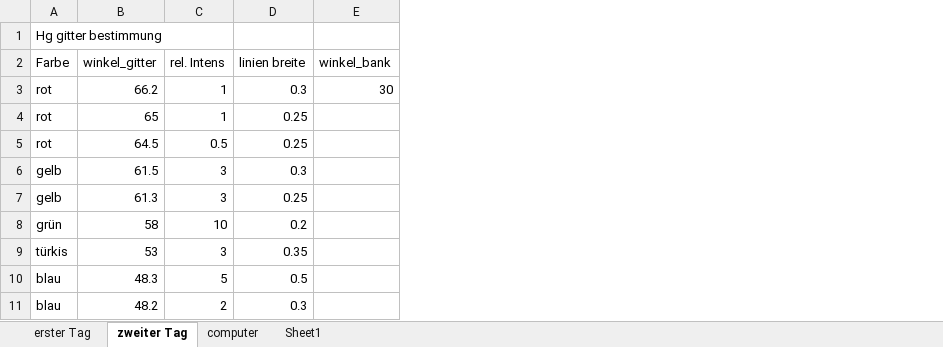
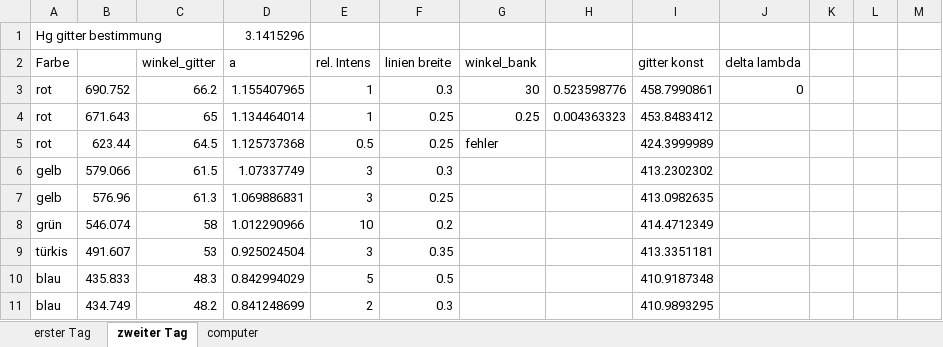
Before and after one commit to frederike-schroedel/Praktikum4, an Excel workbook: Versuch402-Quantelung von Energie/Report/Data/Versuch402-Planck.xlsx, sheet zweiter Tag, drawn as a sheet; only a part is shown; values as stored, in another font and other column widths than the file's, no borders; addresses are those after the commit; the diff names each change by its address in the sheet, - before the commit and + after, or states it on an @@ line.

```diff
--- a/Versuch402-Quantelung von Energie/Report/Data/Versuch402-Planck.xlsx (sheet zweiter Tag)
+++ b/Versuch402-Quantelung von Energie/Report/Data/Versuch402-Planck.xlsx (sheet zweiter Tag)
-sheet tab: Sheet1
+column B, rows 3-11: 690.752 | 671.643 | 623.44 | 579.066 | 576.96 | 546.074 | 491.607 | 435.833 | 434.749
+column D (a), row 1: 3.1415296; rows 3-11: 1.155407965 | 1.134464014 | 1.125737368 | 1.07337749 | 1.069886831 | 1.012290966 | 0.925024504 | 0.842994029 | 0.841248699
+column H, rows 3-4: 0.523598776 | 0.004363323
+column I (gitter konst), rows 3-11: 458.7990861 | 453.8483412 | 424.3999989 | 413.2302302 | 413.0982635 | 414.4712349 | 413.3351181 | 410.9187348 | 410.9893295
+column J (delta lambda), row 3: 0
+column K, empty
+column L, empty
+column M, empty
-G4 (winkel_bank): (empty)
+G4 (winkel_bank): 0.25
-G5 (winkel_bank): (empty)
+G5 (winkel_bank): fehler
```
Also changed, not shown: sheet erster Tag, formulas that keep their value, charts or pictures, 24 other files.
